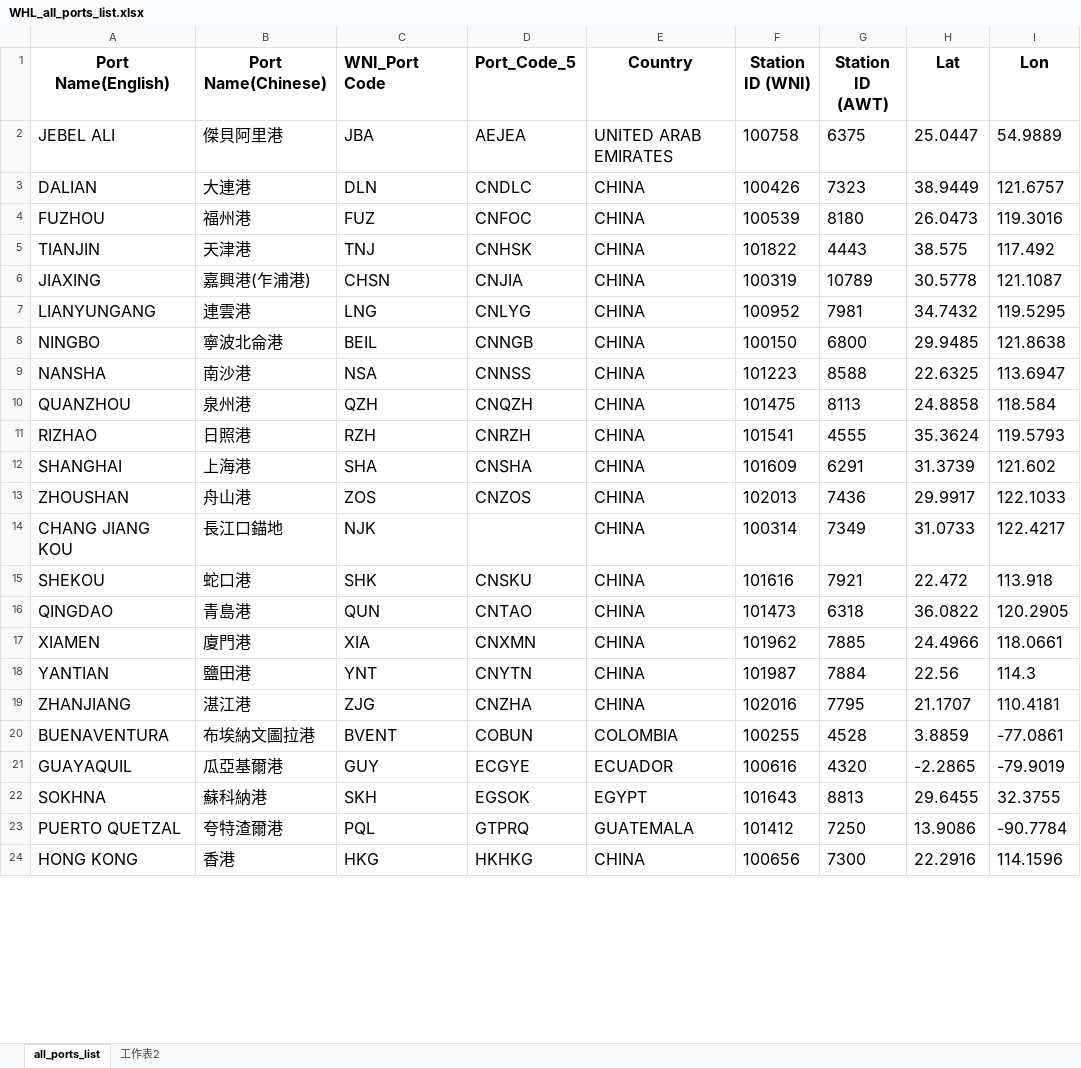
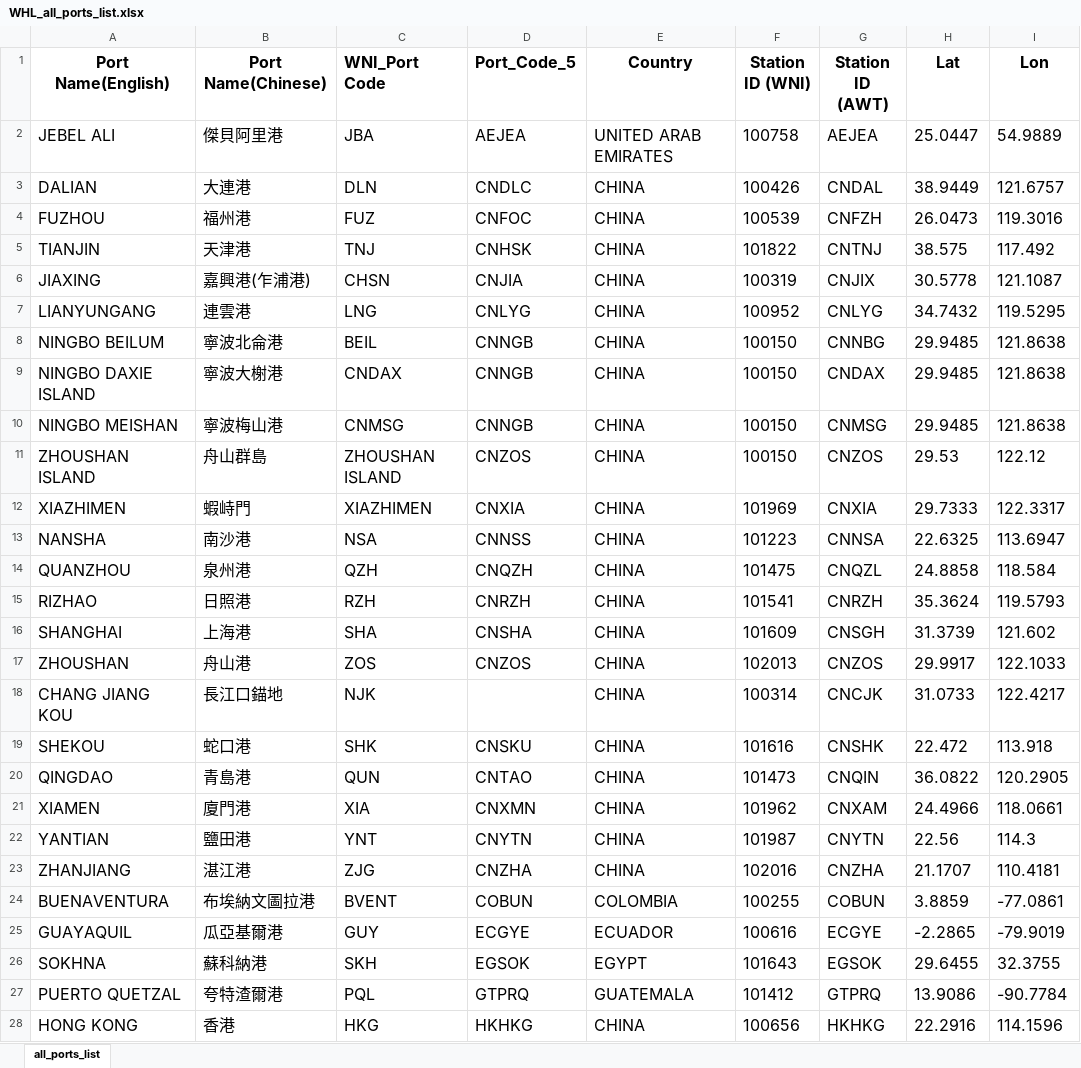
Before and after one commit to Chungchiwei/IWBDSS_Project2.0, an Excel workbook: WHL_all_ports_list.xlsx, sheet all_ports_list, drawn as a sheet; only a part is shown; values as stored, in another font and other column widths than the file's, no borders; addresses are those after the commit; the diff covers the shown part only; the diff names each change by its address in the sheet, - before the commit and + after, or states it on an @@ line.

```diff
--- a/WHL_all_ports_list.xlsx (sheet all_ports_list)
+++ b/WHL_all_ports_list.xlsx (sheet all_ports_list)
-sheet tab: 工作表2
-G2 (Station ID (AWT)): 6375
+G2 (Station ID (AWT)): AEJEA
-G3 (Station ID (AWT)): 7323
+G3 (Station ID (AWT)): CNDAL
-G4 (Station ID (AWT)): 8180
+G4 (Station ID (AWT)): CNFZH
-G5 (Station ID (AWT)): 4443
+G5 (Station ID (AWT)): CNTNJ
-G6 (Station ID (AWT)): 10789
+G6 (Station ID (AWT)): CNJIX
-G7 (Station ID (AWT)): 7981
+G7 (Station ID (AWT)): CNLYG
-A8 (Port Name(English)): NINGBO
+A8 (Port Name(English)): NINGBO BEILUM
-G8 (Station ID (AWT)): 6800
+G8 (Station ID (AWT)): CNNBG
+row 9: NINGBO DAXIE ISLAND | 寧波大榭港 | CNDAX | CNNGB | CHINA | 100150 | CNDAX | 29.9485 | 121.8638
+row 10: NINGBO MEISHAN | 寧波梅山港 | CNMSG | CNNGB | CHINA | 100150 | CNMSG | 29.9485 | 121.8638
+row 11: ZHOUSHAN ISLAND | 舟山群島 | ZHOUSHAN ISLAND | CNZOS | CHINA | 100150 | CNZOS | 29.53 | 122.12
+row 12: XIAZHIMEN | 蝦峙門 | XIAZHIMEN | CNXIA | CHINA | 101969 | CNXIA | 29.7333 | 122.3317
-G13 (Station ID (AWT)): 8588
+G13 (Station ID (AWT)): CNNSA
-G14 (Station ID (AWT)): 8113
+G14 (Station ID (AWT)): CNQZL
-G15 (Station ID (AWT)): 4555
+G15 (Station ID (AWT)): CNRZH
-G16 (Station ID (AWT)): 6291
+G16 (Station ID (AWT)): CNSGH
-G17 (Station ID (AWT)): 7436
+G17 (Station ID (AWT)): CNZOS
-G18 (Station ID (AWT)): 7349
+G18 (Station ID (AWT)): CNCJK
-G19 (Station ID (AWT)): 7921
+G19 (Station ID (AWT)): CNSHK
-G20 (Station ID (AWT)): 6318
+G20 (Station ID (AWT)): CNQIN
-G21 (Station ID (AWT)): 7885
+G21 (Station ID (AWT)): CNXAM
-G22 (Station ID (AWT)): 7884
+G22 (Station ID (AWT)): CNYTN
-G23 (Station ID (AWT)): 7795
+G23 (Station ID (AWT)): CNZHA
-G24 (Station ID (AWT)): 4528
+G24 (Station ID (AWT)): COBUN
-G25 (Station ID (AWT)): 4320
+G25 (Station ID (AWT)): ECGYE
-G26 (Station ID (AWT)): 8813
+G26 (Station ID (AWT)): EGSOK
-G27 (Station ID (AWT)): 7250
+G27 (Station ID (AWT)): GTPRQ
-G28 (Station ID (AWT)): 7300
+G28 (Station ID (AWT)): HKHKG
```
Also changed, not shown: 73 edited cells elsewhere in this sheet, 1 other file.
